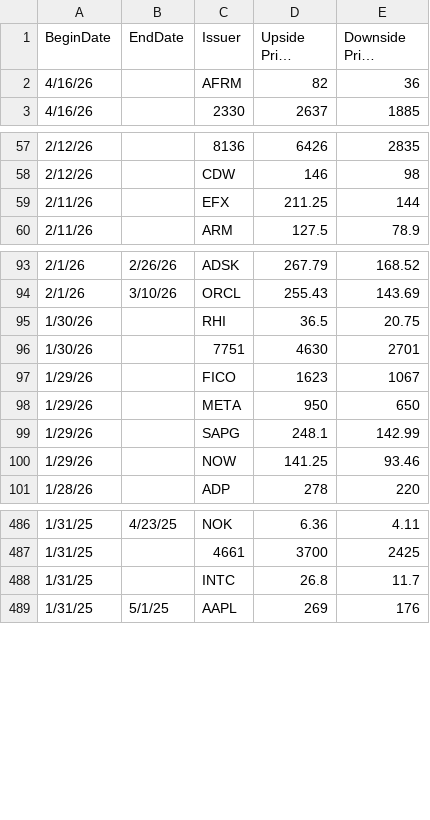
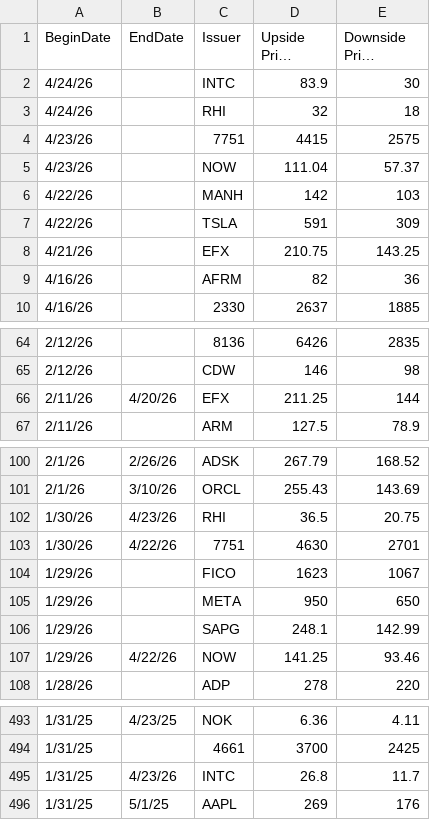
Before and after one commit to hk-contour/price_targets_monitor, a CSV file: Contour-Price-Targets.csv, drawn as a sheet; only a part is shown, gaps mark what is left out; long unchanged cells end in …; addresses are those after the commit; the diff covers the shown part only; the diff names each change by its address in the sheet, - before the commit and + after, or states it on an @@ line.

Commit message:
Add files via upload

```diff
--- a/Contour-Price-Targets.csv
+++ b/Contour-Price-Targets.csv
+row 2: 4/24/26 |  | INTC | 83.9 | 30
+row 3: 4/24/26 |  | RHI | 32 | 18
+row 4: 4/23/26 |  | 7751 | 4415 | 2575
+row 5: 4/23/26 |  | NOW | 111.04 | 57.37
+row 6: 4/22/26 |  | MANH | 142 | 103
+row 7: 4/22/26 |  | TSLA | 591 | 309
+row 8: 4/21/26 |  | EFX | 210.75 | 143.25
-B66 (EndDate): (empty)
+B66 (EndDate): 4/20/26
-B102 (EndDate): (empty)
+B102 (EndDate): 4/23/26
-B103 (EndDate): (empty)
+B103 (EndDate): 4/22/26
-B107 (EndDate): (empty)
+B107 (EndDate): 4/22/26
-B495 (EndDate): (empty)
+B495 (EndDate): 4/23/26
```
Also changed, not shown: 1 edited cell elsewhere in this file.
